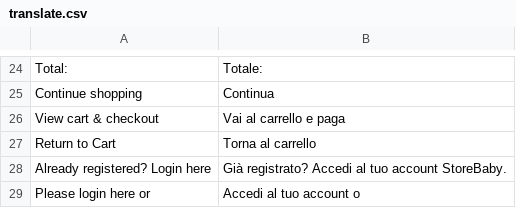
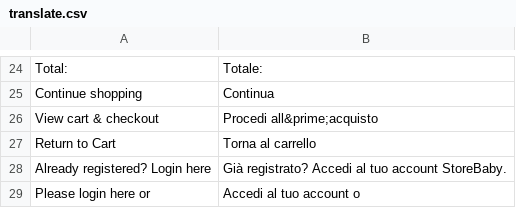
Before and after one commit to caiofior/storebaby.it, a CSV file: app/design/frontend/default/milano/locale/it_IT/translate.csv, drawn as a sheet; only a part is shown, gaps mark what is left out.

```diff
--- a/app/design/frontend/default/milano/locale/it_IT/translate.csv
+++ b/app/design/frontend/default/milano/locale/it_IT/translate.csv
@@ -25,3 +25,3 @@
 "Continue shopping","Continua"
-"View cart & checkout","Vai al carrello e paga"
+"View cart & checkout",Procedi all&prime;acquisto
 "Return to Cart","Torna al carrello"
```
Also changed, not shown: app/locale/it_IT/Mage_Checkout.csv, 17 other files.
